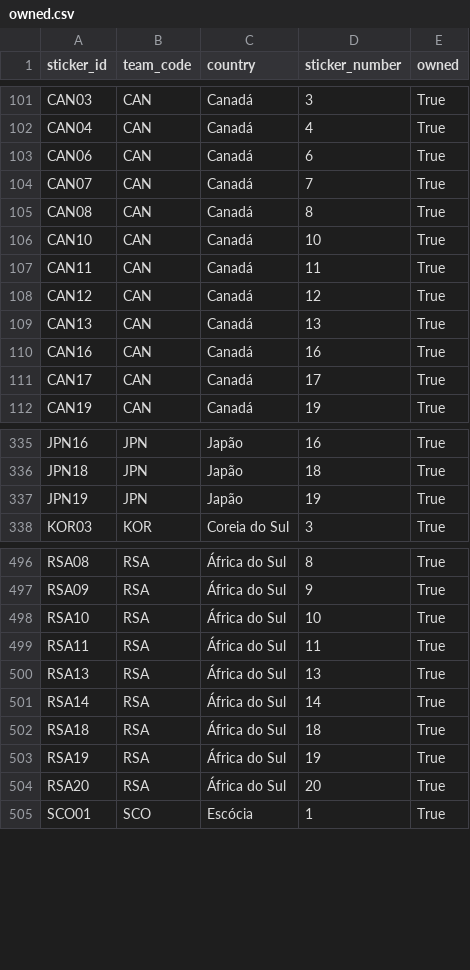
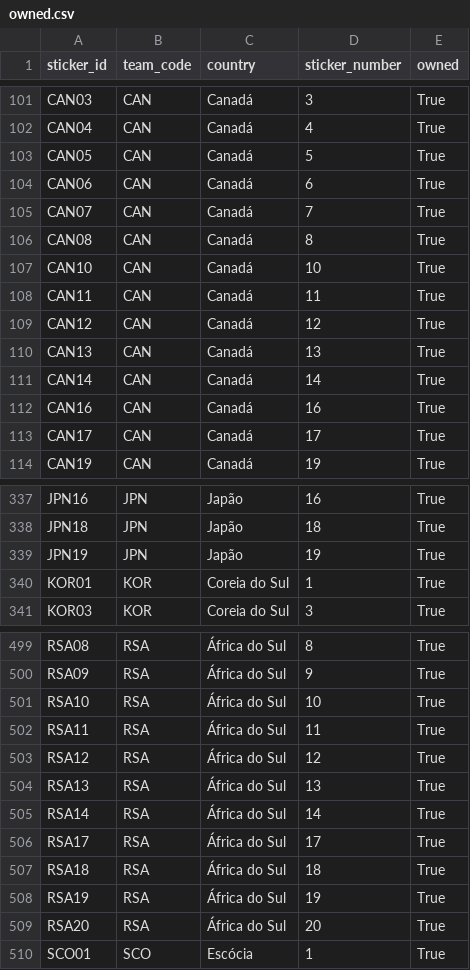
Before and after one commit to RafaSartorel/figurinhas-copa-2026, a CSV file: data/owned.csv, drawn as a sheet; only a part is shown, gaps mark what is left out; the diff names each change by its address in the sheet, - before the commit and + after, or states it on an @@ line.

```diff
--- a/data/owned.csv
+++ b/data/owned.csv
+row 103: CAN05 | CAN | Canadá | 5 | True
+row 111: CAN14 | CAN | Canadá | 14 | True
+row 340: KOR01 | KOR | Coreia do Sul | 1 | True
+row 503: RSA12 | RSA | África do Sul | 12 | True
+row 506: RSA17 | RSA | África do Sul | 17 | True
```
Also changed, not shown: data/missing.csv, 6 other files.
